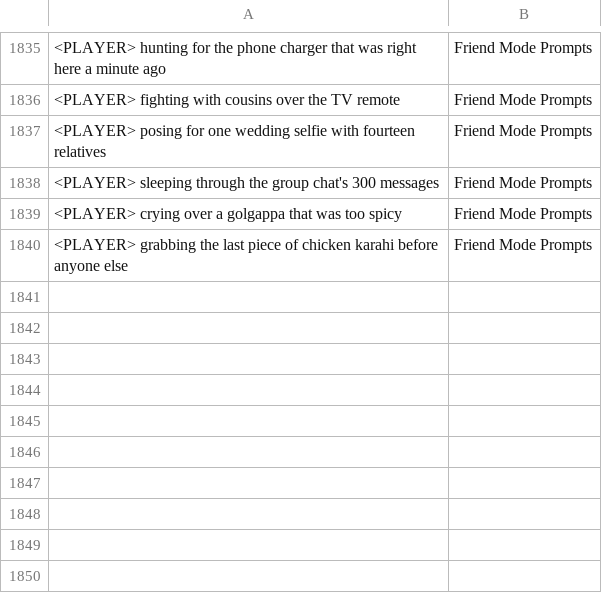
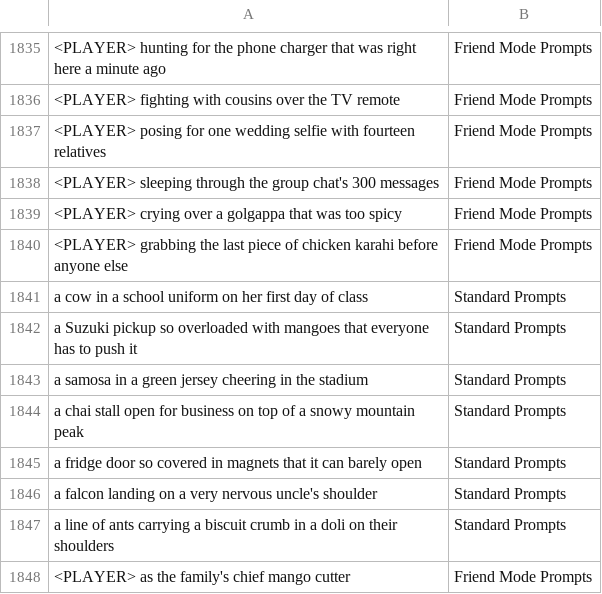
Before and after one commit to theshabab/jorbox, a CSV file: data/seed/data/game7.csv, drawn as a sheet; only a part is shown, gaps mark what is left out; the diff names each change by its address in the sheet, - before the commit and + after, or states it on an @@ line.

```diff
--- a/data/seed/data/game7.csv
+++ b/data/seed/data/game7.csv
+row 1841: a cow in a school uniform on her first day of class | Standard Prompts
+row 1842: a Suzuki pickup so overloaded with mangoes that everyone has to push it | Standard Prompts
+row 1843: a samosa in a green jersey cheering in the stadium | Standard Prompts
+row 1844: a chai stall open for business on top of a snowy mountain peak | Standard Prompts
+row 1845: a fridge door so covered in magnets that it can barely open | Standard Prompts
+row 1846: a falcon landing on a very nervous uncle's shoulder | Standard Prompts
+row 1847: a line of ants carrying a biscuit crumb in a doli on their shoulders | Standard Prompts
+row 1848: <PLAYER> as the family's chief mango cutter | Friend Mode Prompts
```
Also changed, not shown: data/seed/data/game12.csv, data/seed/data/game6.csv, 5 other files.
